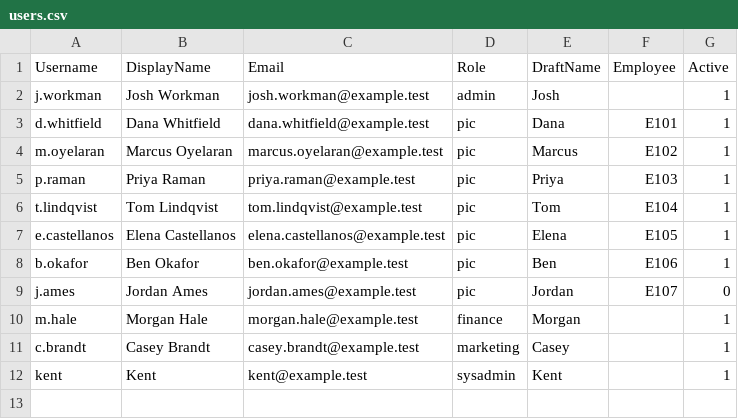
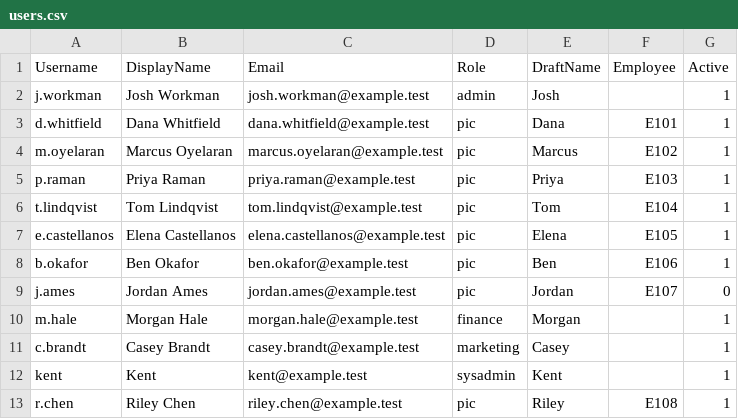
Before and after one commit to jworkmanarchnexus/Compass, a CSV file: server/db/seed/users.csv, drawn as a sheet.

```diff
--- a/server/db/seed/users.csv
+++ b/server/db/seed/users.csv
@@ -12 +12,2 @@ c.brandt,Casey Brandt,casey.brandt@example.test,marketing,Casey,,1
 kent,Kent,kent@example.test,sysadmin,Kent,,1
+r.chen,Riley Chen,riley.chen@example.test,pic,Riley,E108,1
```
Also changed, not shown: server/db/seed/employees.csv, server/db/seed/ledger.csv, 25 other files.
